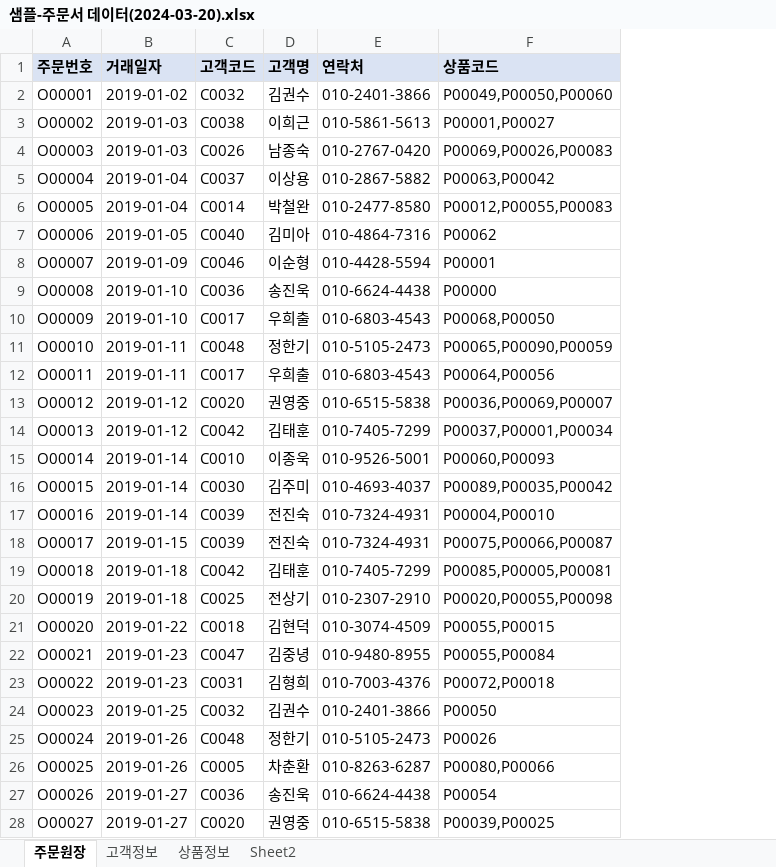
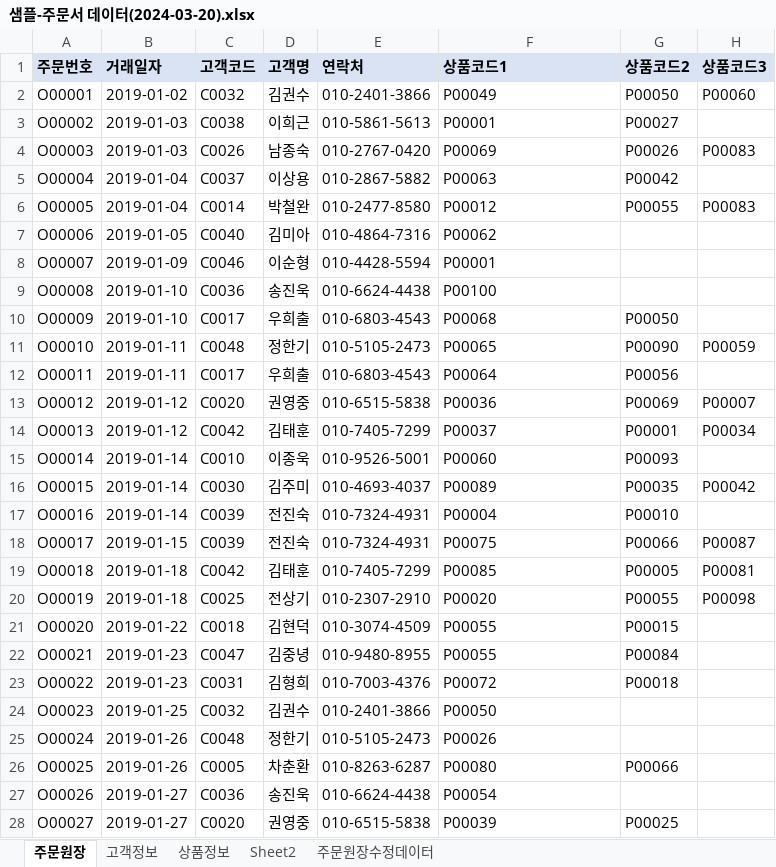
Before and after one commit to hykim6856/Biz-2024-DBMS, an Excel workbook: Mysql/주문서/샘플-주문서 데이터(2024-03-20).xlsx, sheet 주문원장, drawn as a sheet; only a part is shown; values as stored, in another font and other column widths than the file's, no borders; the diff covers the shown part only; the diff names each change by its address in the sheet, - before the commit and + after, or states it on an @@ line.

```diff
--- a/Mysql/주문서/샘플-주문서 데이터(2024-03-20).xlsx (sheet 주문원장)
+++ b/Mysql/주문서/샘플-주문서 데이터(2024-03-20).xlsx (sheet 주문원장)
+sheet tab: 주문원장수정데이터
+column G (상품코드2), rows 2-28: P00050 | P00027 | P00026 | P00042 | P00055 |  |  |  | P00050 | P00090 | P00056 | P00069 | P00001 | P00093 | P00035 | P00010 | P00066 | P00005 | P00055 | P00015 | P00084 | P00018 |  |  | P00066 |  | P00025
+column H (상품코드3), rows 2-20: P00060 |  | P00083 |  | P00083 |  |  |  |  | P00059 |  | P00007 | P00034 |  | P00042 |  | P00087 | P00081 | P00098
-F1: 상품코드
+F1: 상품코드1
-F2 (상품코드1): P00049,P00050,P00060
+F2 (상품코드1): P00049
-F3 (상품코드1): P00001,P00027
+F3 (상품코드1): P00001
-F4 (상품코드1): P00069,P00026,P00083
+F4 (상품코드1): P00069
-F5 (상품코드1): P00063,P00042
+F5 (상품코드1): P00063
-F6 (상품코드1): P00012,P00055,P00083
+F6 (상품코드1): P00012
-F9 (상품코드1): P00000
+F9 (상품코드1): P00100
-F10 (상품코드1): P00068,P00050
+F10 (상품코드1): P00068
-F11 (상품코드1): P00065,P00090,P00059
+F11 (상품코드1): P00065
-F12 (상품코드1): P00064,P00056
+F12 (상품코드1): P00064
-F13 (상품코드1): P00036,P00069,P00007
+F13 (상품코드1): P00036
-F14 (상품코드1): P00037,P00001,P00034
+F14 (상품코드1): P00037
-F15 (상품코드1): P00060,P00093
+F15 (상품코드1): P00060
-F16 (상품코드1): P00089,P00035,P00042
+F16 (상품코드1): P00089
-F17 (상품코드1): P00004,P00010
+F17 (상품코드1): P00004
-F18 (상품코드1): P00075,P00066,P00087
+F18 (상품코드1): P00075
-F19 (상품코드1): P00085,P00005,P00081
+F19 (상품코드1): P00085
-F20 (상품코드1): P00020,P00055,P00098
+F20 (상품코드1): P00020
-F21 (상품코드1): P00055,P00015
+F21 (상품코드1): P00055
-F22 (상품코드1): P00055,P00084
+F22 (상품코드1): P00055
-F23 (상품코드1): P00072,P00018
+F23 (상품코드1): P00072
-F26 (상품코드1): P00080,P00066
+F26 (상품코드1): P00080
-F28 (상품코드1): P00039,P00025
+F28 (상품코드1): P00039
```
Also changed, not shown: 196 edited cells elsewhere in this sheet, Mysql/주문서/주문서테이블명세-양식.xlsx, 4 other files.
